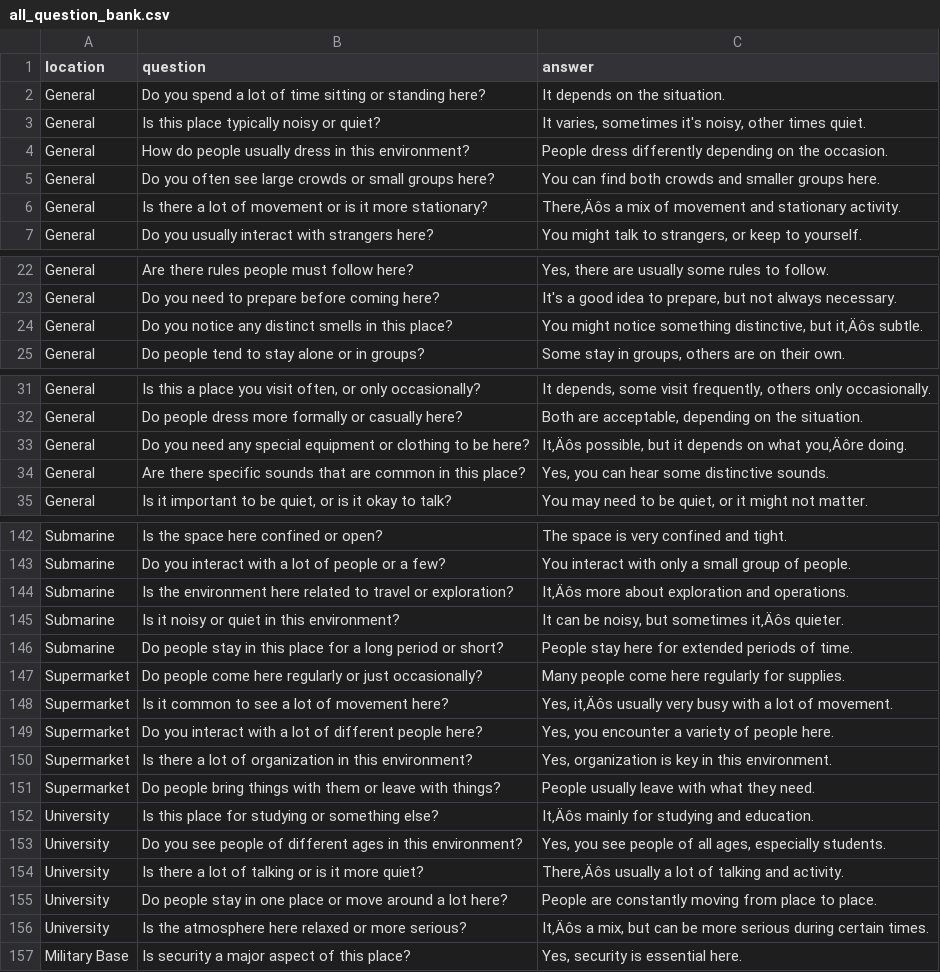
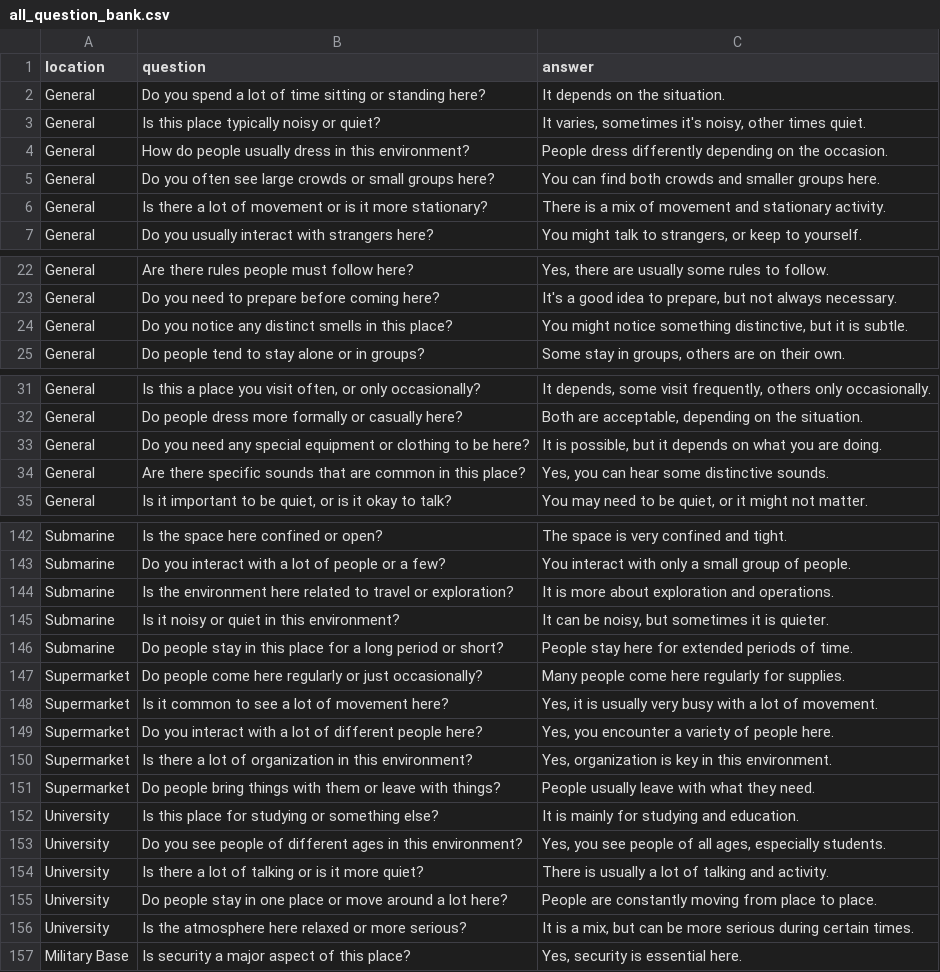
Before and after one commit to MLDS-UT-Austin/long-comp-2025, a CSV file: example agents/all_question_bank.csv, drawn as a sheet; only a part is shown, gaps mark what is left out; the diff covers the shown part only.

```diff
--- a/example agents/all_question_bank.csv
+++ b/example agents/all_question_bank.csv
@@ -5,3 +5,3 @@ General,How do people usually dress in this environment?,People dress differentl
 General,Do you often see large crowds or small groups here?,You can find both crowds and smaller groups here.
-General,Is there a lot of movement or is it more stationary?,There‚Äôs a mix of movement and stationary activity.
+General,Is there a lot of movement or is it more stationary?,There is a mix of movement and stationary activity.
 General,Do you usually interact with strangers here?,"You might talk to strangers, or keep to yourself."
@@ -23,3 +23,3 @@ General,Are there rules people must follow here?,"Yes, there are usually some ru
 General,Do you need to prepare before coming here?,"It's a good idea to prepare, but not always necessary."
-General,Do you notice any distinct smells in this place?,"You might notice something distinctive, but it‚Äôs subtle."
+General,Do you notice any distinct smells in this place?,"You might notice something distinctive, but it is subtle."
 General,Do people tend to stay alone or in groups?,"Some stay in groups, others are on their own."
@@ -32,3 +32,3 @@ General,"Is this a place you visit often, or only occasionally?","It depends, so
 General,Do people dress more formally or casually here?,"Both are acceptable, depending on the situation."
-General,Do you need any special equipment or clothing to be here?,"It‚Äôs possible, but it depends on what you‚Äôre doing."
+General,Do you need any special equipment or clothing to be here?,"It is possible, but it depends on what you are doing."
 General,Are there specific sounds that are common in this place?,"Yes, you can hear some distinctive sounds."
@@ -143,7 +143,7 @@ Submarine,Is the space here confined or open?,The space is very confined and tig
 Submarine,Do you interact with a lot of people or a few?,You interact with only a small group of people.
-Submarine,Is the environment here related to travel or exploration?,It‚Äôs more about exploration and operations.
-Submarine,Is it noisy or quiet in this environment?,"It can be noisy, but sometimes it‚Äôs quieter."
+Submarine,Is the environment here related to travel or exploration?,It is more about exploration and operations.
+Submarine,Is it noisy or quiet in this environment?,"It can be noisy, but sometimes it is quieter."
 Submarine,Do people stay in this place for a long period or short?,People stay here for extended periods of time.
 Supermarket,Do people come here regularly or just occasionally?,Many people come here regularly for supplies.
-Supermarket,Is it common to see a lot of movement here?,"Yes, it‚Äôs usually very busy with a lot of movement."
+Supermarket,Is it common to see a lot of movement here?,"Yes, it is usually very busy with a lot of movement."
 Supermarket,Do you interact with a lot of different people here?,"Yes, you encounter a variety of people here."
@@ -151,7 +151,7 @@ Supermarket,Is there a lot of organization in this environment?,"Yes, organizati
 Supermarket,Do people bring things with them or leave with things?,People usually leave with what they need.
-University,Is this place for studying or something else?,It‚Äôs mainly for studying and education.
+University,Is this place for studying or something else?,It is mainly for studying and education.
 University,Do you see people of different ages in this environment?,"Yes, you see people of all ages, especially students."
-University,Is there a lot of talking or is it more quiet?,There‚Äôs usually a lot of talking and activity.
+University,Is there a lot of talking or is it more quiet?,There is usually a lot of talking and activity.
 University,Do people stay in one place or move around a lot here?,People are constantly moving from place to place.
-University,Is the atmosphere here relaxed or more serious?,"It‚Äôs a mix, but can be more serious during certain times."
+University,Is the atmosphere here relaxed or more serious?,"It is a mix, but can be more serious during certain times."
 Military Base,Is security a major aspect of this place?,"Yes, security is essential here."
```
Also changed, not shown: 28 edited cells elsewhere in this file.
